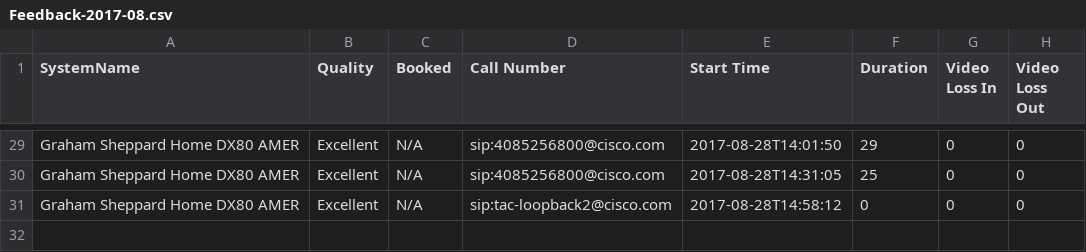
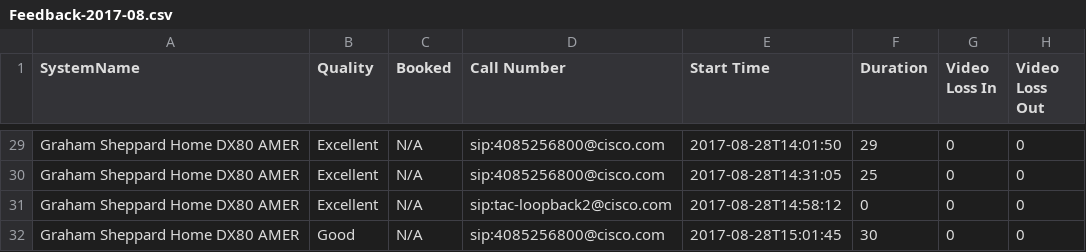
Before and after one commit to gsheppar/codec-dashboard, a CSV file: survey/Feedback-2017-08.csv, drawn as a sheet; only a part is shown, gaps mark what is left out.

```diff
--- a/survey/Feedback-2017-08.csv
+++ b/survey/Feedback-2017-08.csv
@@ -31 +31,2 @@ Graham Sheppard Home DX80 AMER, Excellent, N/A, sip:4085256800@cisco.com, 2017-0
 Graham Sheppard Home DX80 AMER, Excellent, N/A, sip:tac-loopback2@cisco.com, 2017-08-28T14:58:12, 0, 0, 0
+Graham Sheppard Home DX80 AMER, Good, N/A, sip:4085256800@cisco.com, 2017-08-28T15:01:45, 30, 0, 0
```
Also changed, not shown: 6 other files.
